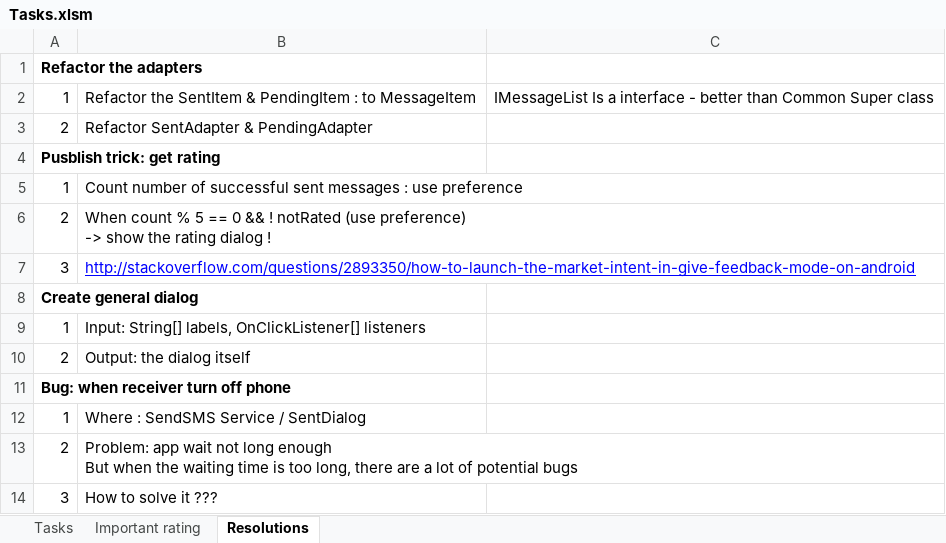
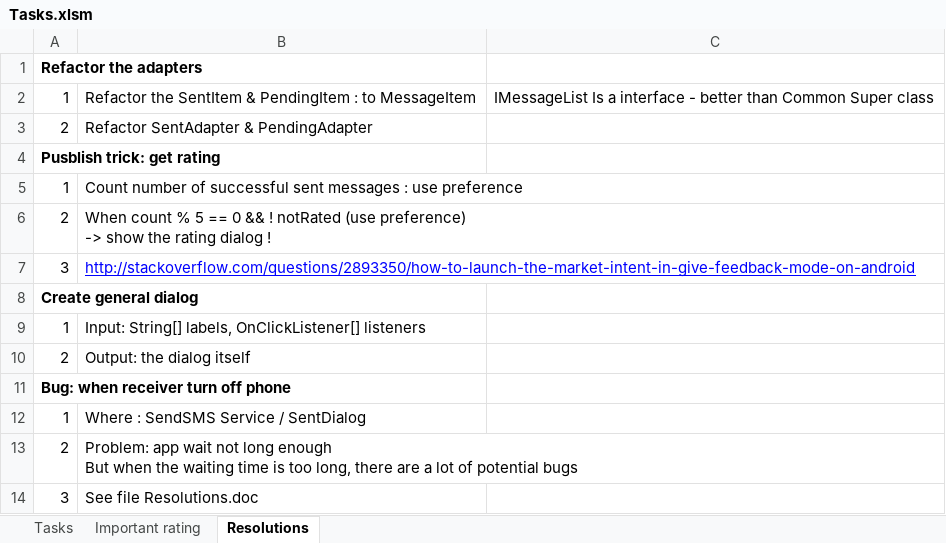
Before and after one commit to mvreri/sms-trial, an Excel workbook: Send it later/Tasks.xlsm, sheet Resolutions, drawn as a sheet; values as stored, in another font and other column widths than the file's, no borders; the diff names each change by its address in the sheet, - before the commit and + after, or states it on an @@ line.

```diff
--- a/Send it later/Tasks.xlsm (sheet Resolutions)
+++ b/Send it later/Tasks.xlsm (sheet Resolutions)
-B14: How to solve it ???
+B14: See file Resolutions.doc
```
Also changed, not shown: sheet Tasks, 1 other file.
